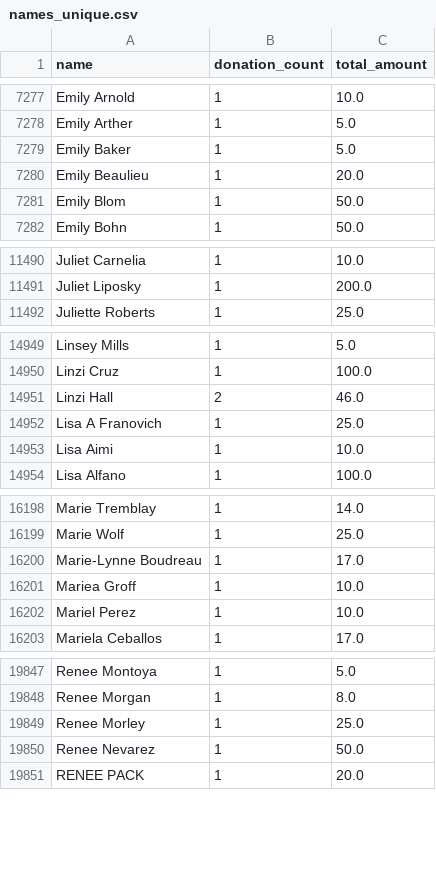
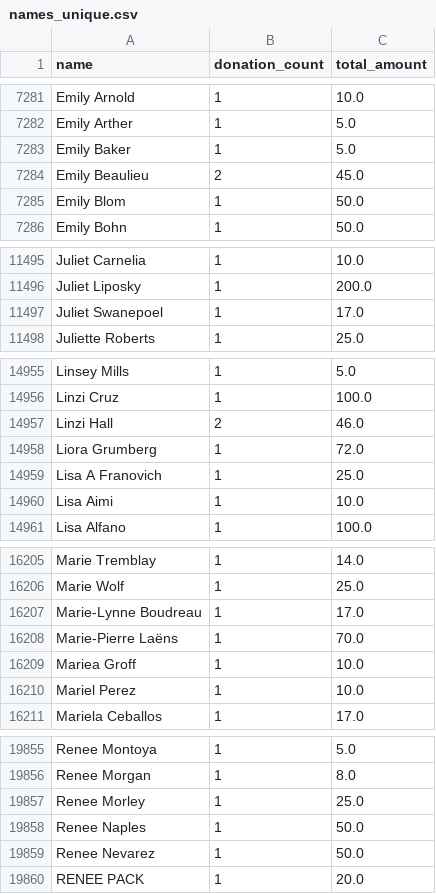
Before and after one commit to gytis-ivaskevicius/gofundme-donors, a CSV file: data/names_unique.csv, drawn as a sheet; only a part is shown, gaps mark what is left out; the diff covers the shown part only.

```diff
--- a/data/names_unique.csv
+++ b/data/names_unique.csv
@@ -7279,3 +7283,3 @@ Emily Arther,1,5.0
 Emily Baker,1,5.0
-Emily Beaulieu,1,20.0
+Emily Beaulieu,2,45.0
 Emily Blom,1,50.0
@@ -11491,2 +11496,3 @@ Juliet Carnelia,1,10.0
 Juliet Liposky,1,200.0
+Juliet Swanepoel,1,17.0
 Juliette Roberts,1,25.0
@@ -14951,2 +14957,3 @@ Linzi Cruz,1,100.0
 Linzi Hall,2,46.0
+Liora Grumberg,1,72.0
 Lisa A Franovich,1,25.0
@@ -16200,2 +16207,3 @@ Marie Wolf,1,25.0
 Marie-Lynne Boudreau,1,17.0
+Marie-Pierre Laëns,1,70.0
 Mariea Groff,1,10.0
@@ -19849,2 +19857,3 @@ Renee Morgan,1,8.0
 Renee Morley,1,25.0
+Renee Naples,1,50.0
 Renee Nevarez,1,50.0
```
Also changed, not shown: 5 added rows and 12 edited cells elsewhere in this file, 1 other file.
